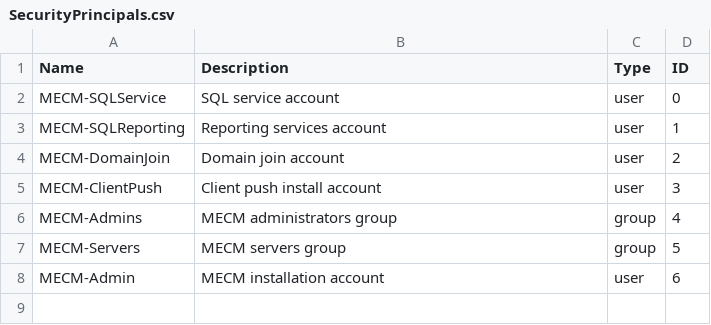
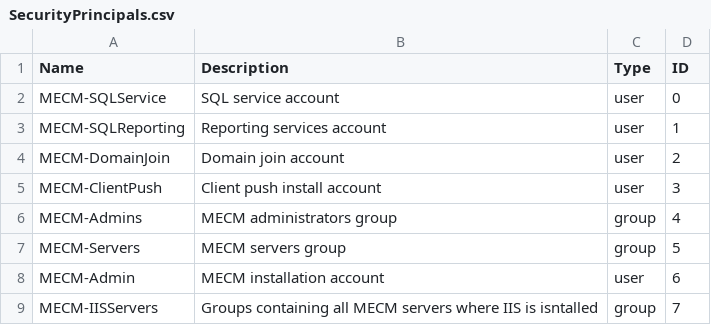
Before and after one commit to stepient/MECM_automation, a CSV file: PrepareAD/InputFiles/SecurityPrincipals.csv, drawn as a sheet.

Commit message:
Update SecurityPrincipals.csv

```diff
--- a/PrepareAD/InputFiles/SecurityPrincipals.csv
+++ b/PrepareAD/InputFiles/SecurityPrincipals.csv
@@ -8 +8,2 @@ MECM-Servers,MECM servers group,group,5
 MECM-Admin,MECM installation account,user,6
+MECM-IISServers,Groups containing all MECM servers where IIS is isntalled, group,7
```
